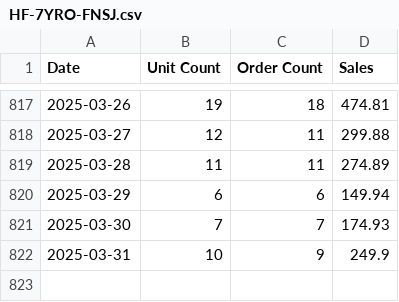
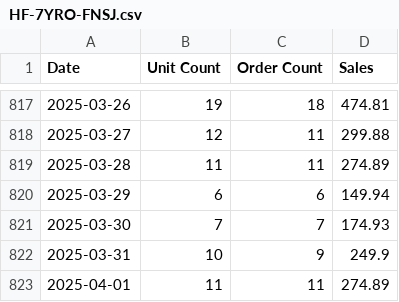
Before and after one commit to schwaaamp/bf-dashboard, a CSV file: csvs/HF-7YRO-FNSJ.csv, drawn as a sheet; only a part is shown, gaps mark what is left out.

```diff
--- a/csvs/HF-7YRO-FNSJ.csv
+++ b/csvs/HF-7YRO-FNSJ.csv
@@ -822 +822,2 @@ Date	Unit Count	Order Count	Sales
 2025-03-31	10	9	249.9
+2025-04-01	11	11	274.89
```
Also changed, not shown: csvs/3M-GMTN-98Q5.csv, csvs/GZ-5U-PER.csv, 5 other files.
